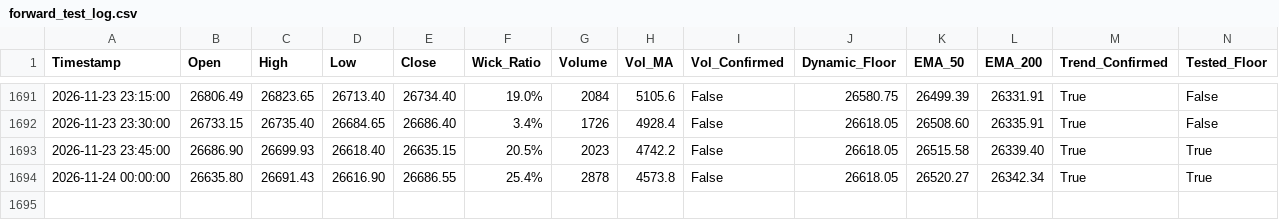
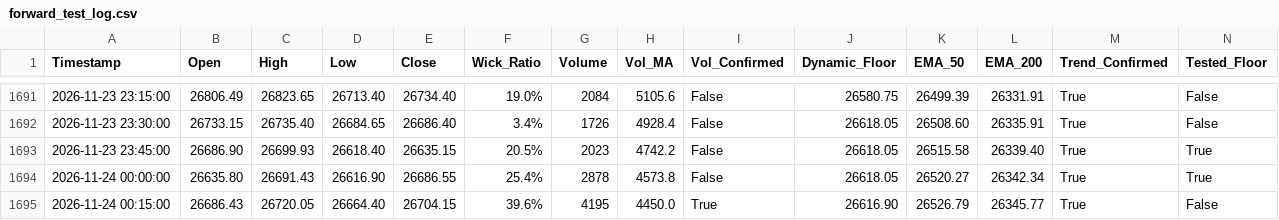
Before and after one commit to shashidaren/nasdaq-trading-bot, a CSV file: forward_test_log.csv, drawn as a sheet; only a part is shown, gaps mark what is left out; rows hold the shown columns only; the diff names each change by its address in the sheet, - before the commit and + after, or states it on an @@ line.

```diff
--- a/forward_test_log.csv
+++ b/forward_test_log.csv
+row 1695: 2026-11-24 00:15:00 | 26686.43 | 26720.05 | 26664.40 | 26704.15 | 39.6% | 4195 | 4450.0 | True | 26616.90 | 26526.79 | 26345.77 | True | False
```
Also changed, not shown: xm_data/quotes-2026-11-24.csv, 2 other files.
